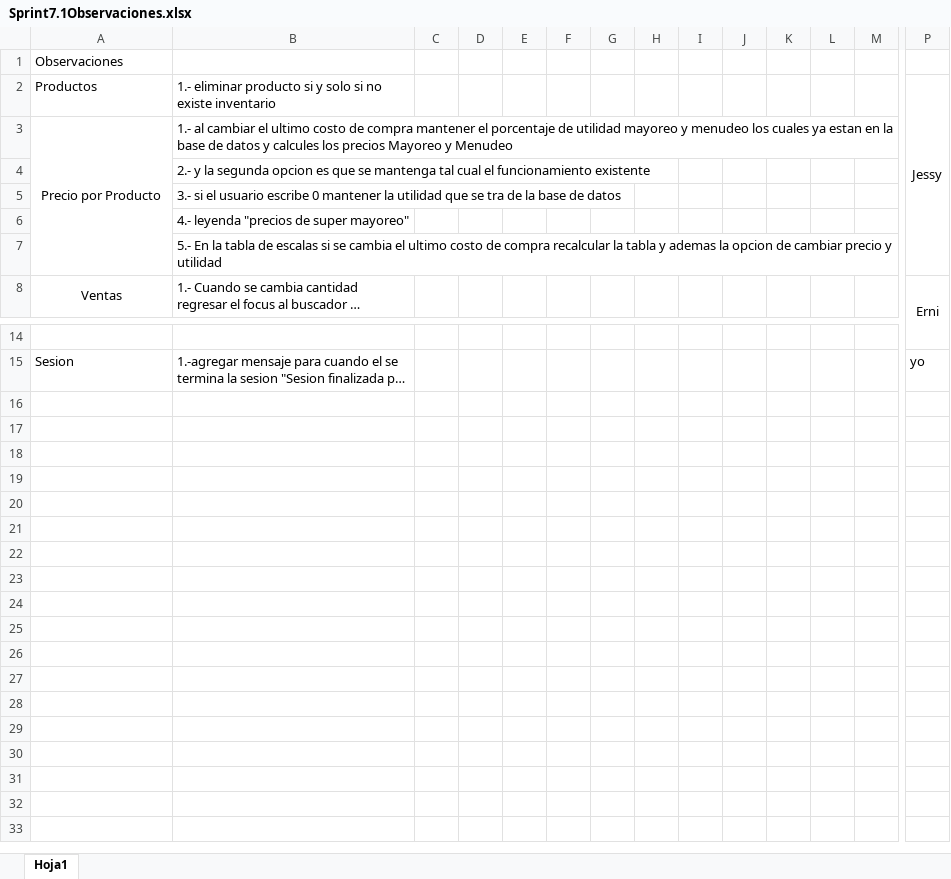
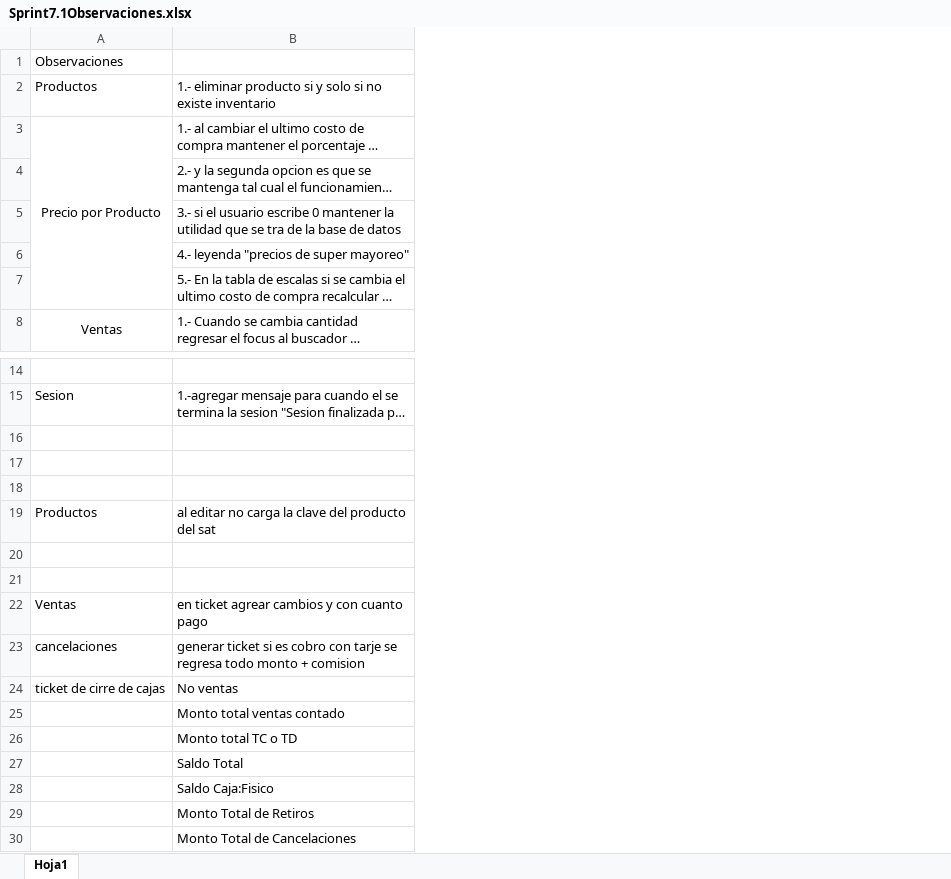
Before and after one commit to varCloud/comercializadora, an Excel workbook: Analisis/SPRINTs/Sprint7.1Observaciones.xlsx, sheet Hoja1, drawn as a sheet; only a part is shown, gaps mark what is left out; long unchanged cells end in …; values as stored, in another font and other column widths than the file's, no borders; removed rows and columns are numbered as before the commit, all else as after; rows hold the shown columns only; the diff covers the shown part only; the diff names each change by its address in the sheet, - before the commit and + after, or states it on an @@ line.

Commit message:
mas observaciones
mas observaciones

```diff
--- a/Analisis/SPRINTs/Sprint7.1Observaciones.xlsx (sheet Hoja1)
+++ b/Analisis/SPRINTs/Sprint7.1Observaciones.xlsx (sheet Hoja1)
-column C, empty
-column D, empty
-column E, empty
-column F, empty
-column G, empty
-column H, empty
-column I, empty
-column J, empty
-column K, empty
-column L, empty
-column M, empty
-column P, rows 2-8: Jessy |  |  |  |  |  | Erni; row 15: yo
+row 16: (empty)
+row 17: (empty)
+row 18: (empty)
+row 19: Productos | al editar no carga la clave del producto del sat
+row 20: (empty)
+row 21: (empty)
+row 22: Ventas | en ticket agrear cambios y con cuanto pago
+row 23: cancelaciones | generar ticket si es cobro con tarje se regresa todo monto + comision
+row 24: ticket de cirre de cajas | No ventas
+row 25:  | Monto total ventas contado
+row 26:  | Monto total TC o TD
+row 27:  | Saldo Total
+row 28:  | Saldo Caja:Fisico
+row 29:  | Monto Total de Retiros
+row 30:  | Monto Total de Cancelaciones
```
Also changed, not shown: 2 removed columns elsewhere in this sheet, 2 other files.
